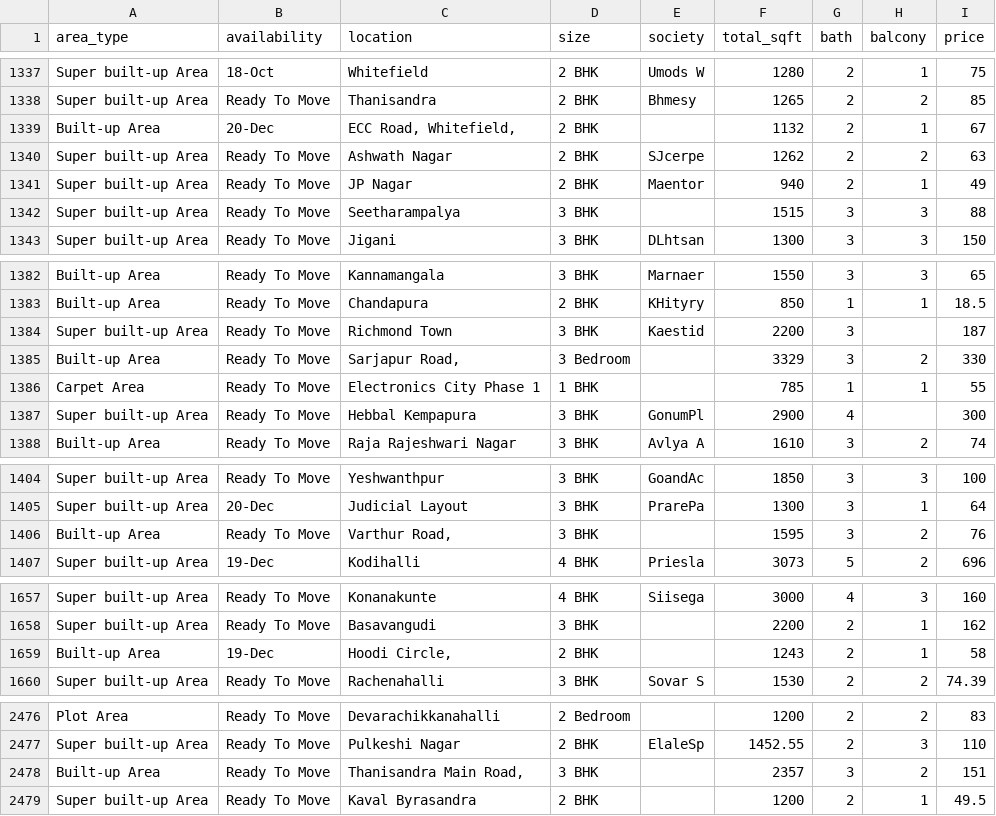
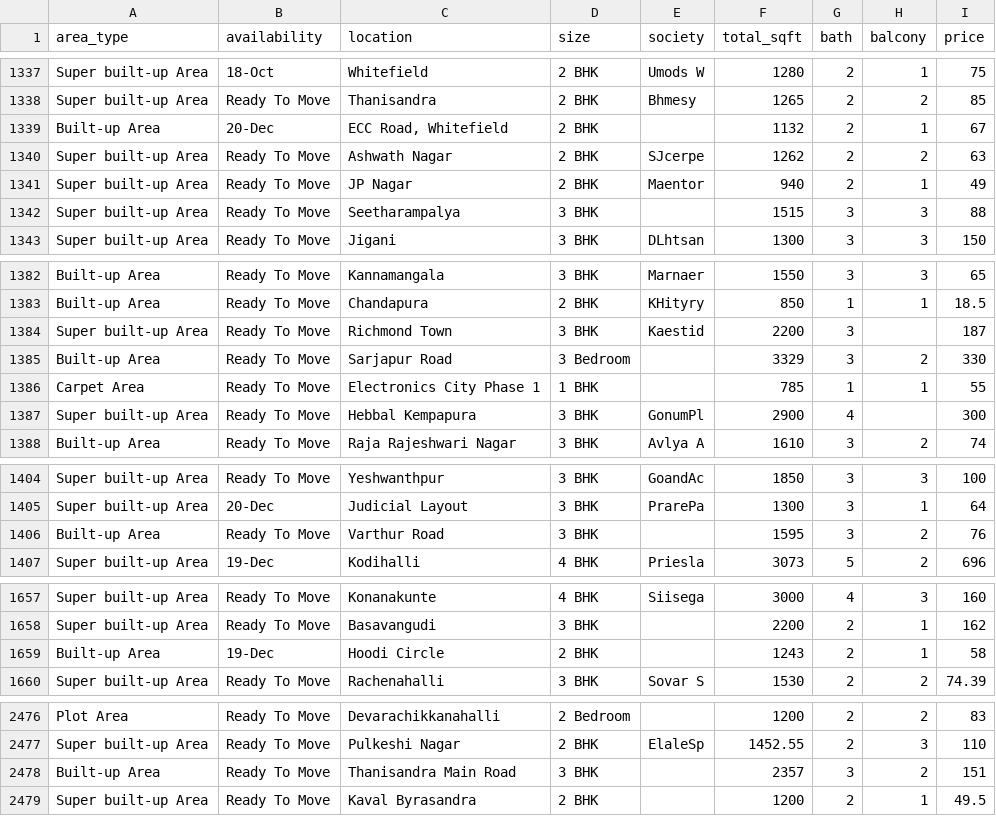
Before and after one commit to mistifiedwarrior/house_price_prediction, a CSV file: Bengaluru_House_Data.csv, drawn as a sheet; only a part is shown, gaps mark what is left out; the diff covers the shown part only.

```diff
--- a/Bengaluru_House_Data.csv
+++ b/Bengaluru_House_Data.csv
@@ -1338,3 +1338,3 @@ Super built-up  Area,18-Oct,Whitefield,2 BHK,Umods W,1280,2,1,75
 Super built-up  Area,Ready To Move,Thanisandra,2 BHK,Bhmesy ,1265,2,2,85
-Built-up  Area,20-Dec,"ECC Road, Whitefield, ",2 BHK,,1132,2,1,67
+Built-up  Area,20-Dec,"ECC Road, Whitefield",2 BHK,,1132,2,1,67
 Super built-up  Area,Ready To Move,Ashwath Nagar,2 BHK,SJcerpe,1262,2,2,63
@@ -1384,3 +1384,3 @@ Built-up  Area,Ready To Move,Chandapura,2 BHK,KHityry,850,1,1,18.5
 Super built-up  Area,Ready To Move,Richmond Town,3 BHK,Kaestid,2200,3,,187
-Built-up  Area,Ready To Move,"Sarjapur Road, ",3 Bedroom,,3329,3,2,330
+Built-up  Area,Ready To Move,"Sarjapur Road",3 Bedroom,,3329,3,2,330
 Carpet  Area,Ready To Move,Electronics City Phase 1,1 BHK,,785,1,1,55
@@ -1405,3 +1405,3 @@ Super built-up  Area,Ready To Move,Yeshwanthpur,3 BHK,GoandAc,1850,3,3,100
 Super built-up  Area,20-Dec,Judicial Layout,3 BHK,PrarePa,1300,3,1,64
-Built-up  Area,Ready To Move,"Varthur Road, ",3 BHK,,1595,3,2,76
+Built-up  Area,Ready To Move,"Varthur Road",3 BHK,,1595,3,2,76
 Super built-up  Area,19-Dec,Kodihalli,4 BHK,Priesla,3073,5,2,696
@@ -1658,3 +1658,3 @@ Super built-up  Area,Ready To Move,Konanakunte,4 BHK,Siisega,3000,4,3,160
 Super built-up  Area,Ready To Move,Basavangudi,3 BHK,,2200,2,1,162
-Built-up  Area,19-Dec,"Hoodi Circle, ",2 BHK,,1243,2,1,58
+Built-up  Area,19-Dec,"Hoodi Circle",2 BHK,,1243,2,1,58
 Super built-up  Area,Ready To Move,Rachenahalli,3 BHK,Sovar S,1530,2,2,74.39
@@ -2477,3 +2477,3 @@ Plot  Area,Ready To Move, Devarachikkanahalli,2 Bedroom,,1200,2,2,83
 Super built-up  Area,Ready To Move,Pulkeshi Nagar,2 BHK,ElaleSp,1452.55,2,3,110
-Built-up  Area,Ready To Move,"Thanisandra Main Road, ",3 BHK,,2357,3,2,151
+Built-up  Area,Ready To Move,"Thanisandra Main Road",3 BHK,,2357,3,2,151
 Super built-up  Area,Ready To Move,Kaval Byrasandra,2 BHK,,1200,2,1,49.5
```
Also changed, not shown: 50 edited cells elsewhere in this file, 1 other file.
